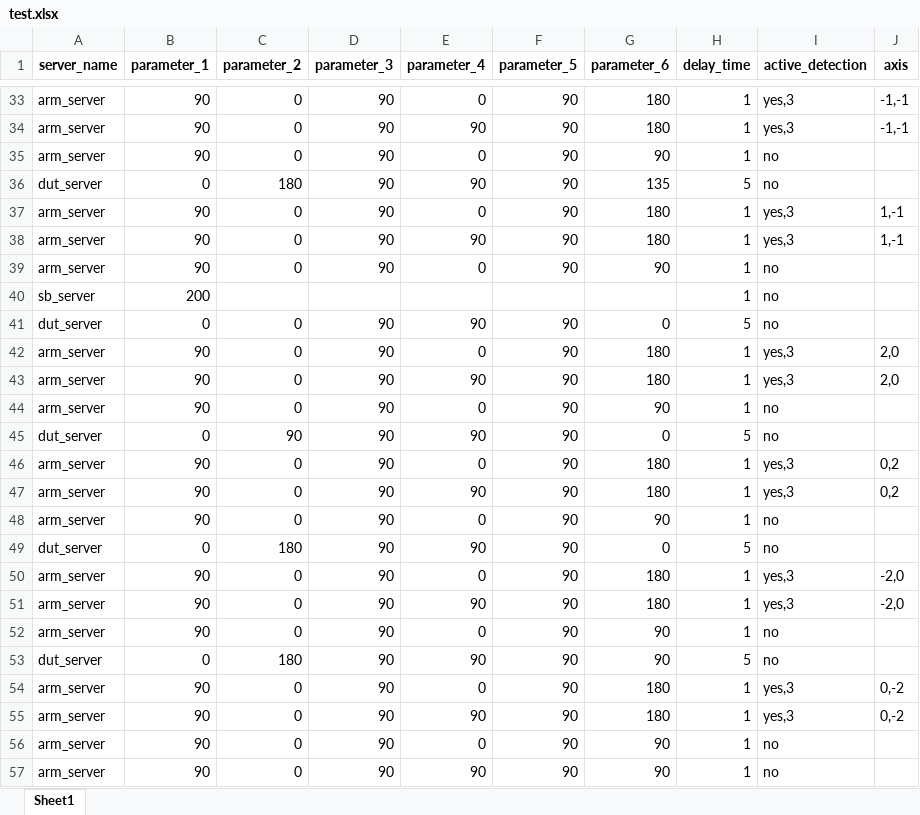
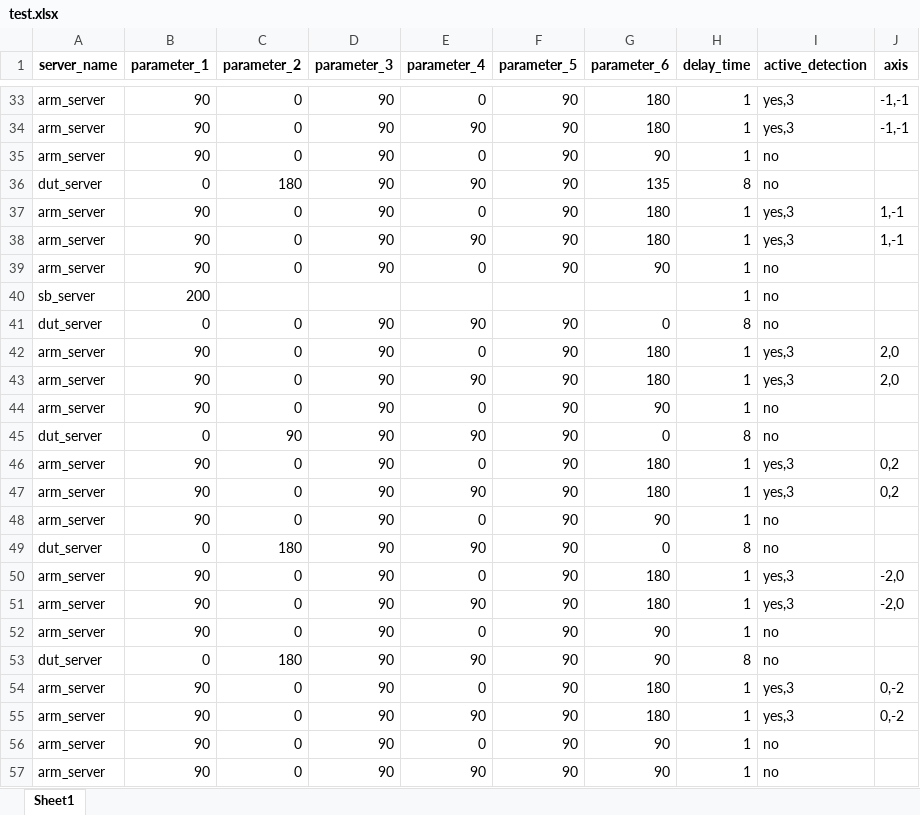
Before and after one commit to harry012112345/OD, an Excel workbook: test_excel/test.xlsx, sheet Sheet1, drawn as a sheet; only a part is shown, gaps mark what is left out; values as stored, in another font and other column widths than the file's, no borders; the diff covers the shown part only; the diff names each change by its address in the sheet, - before the commit and + after, or states it on an @@ line.

```diff
--- a/test_excel/test.xlsx (sheet Sheet1)
+++ b/test_excel/test.xlsx (sheet Sheet1)
-H36 (delay_time): 5
+H36 (delay_time): 8
-H41 (delay_time): 5
+H41 (delay_time): 8
-H45 (delay_time): 5
+H45 (delay_time): 8
-H49 (delay_time): 5
+H49 (delay_time): 8
-H53 (delay_time): 5
+H53 (delay_time): 8
```
Also changed, not shown: 7 edited cells elsewhere in this sheet, test_excel/IEC13680.xlsx, 4 other files.
